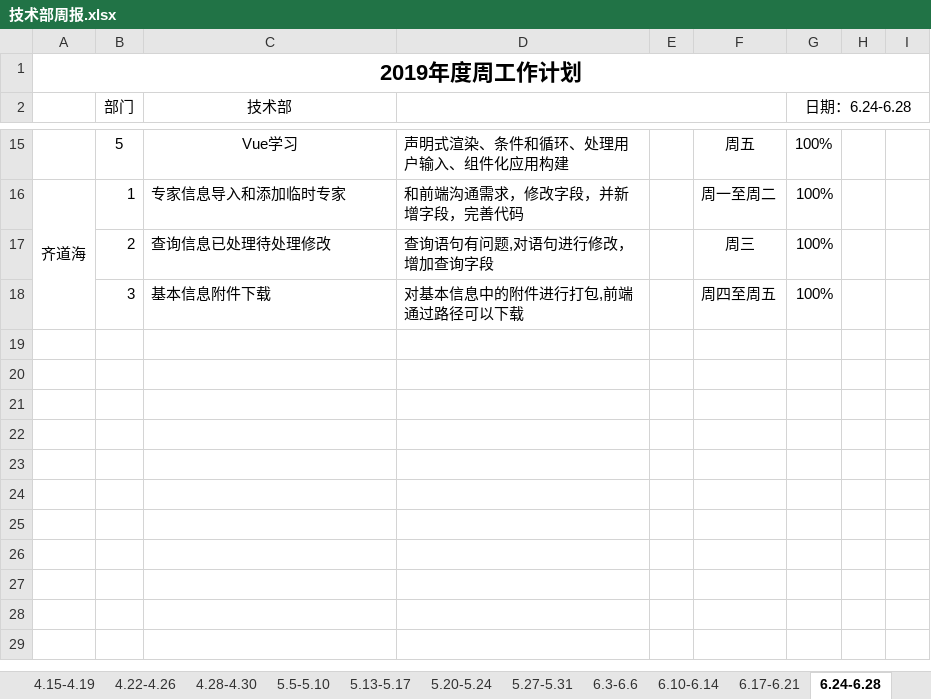
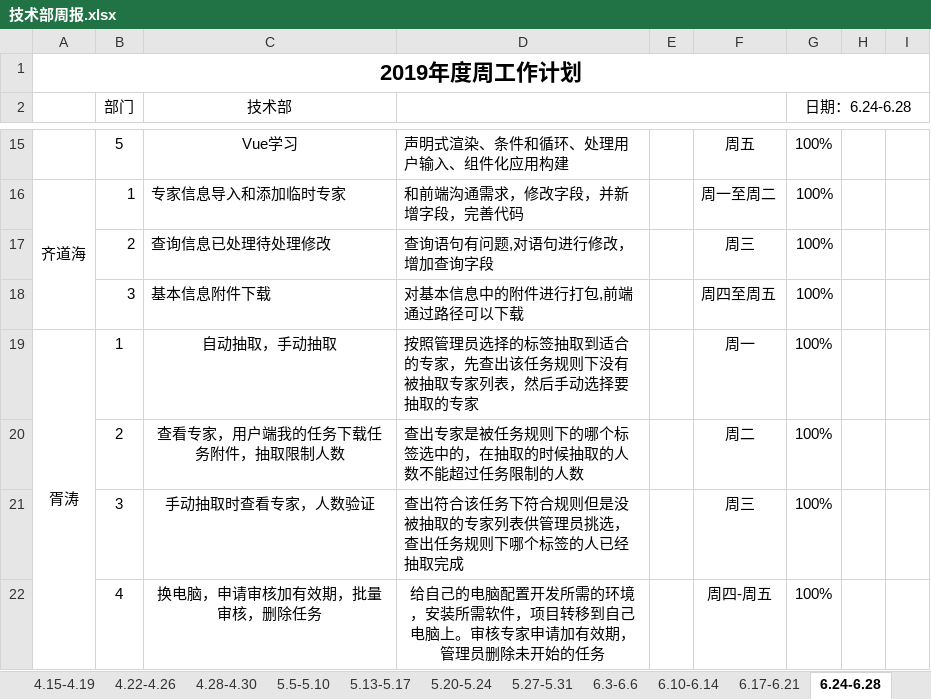
Before and after one commit to qiaojian0907/weekReport, an Excel workbook: 技术部周报.xlsx, sheet 6.24-6.28, drawn as a sheet; only a part is shown, gaps mark what is left out; values as stored, in another font and other column widths than the file's, no borders; the diff names each change by its address in the sheet, - before the commit and + after, or states it on an @@ line.

Commit message:
周报

```diff
--- a/技术部周报.xlsx (sheet 6.24-6.28)
+++ b/技术部周报.xlsx (sheet 6.24-6.28)
+row 19: 胥涛 | 1 | 自动抽取，手动抽取 | 按照管理员选择的标签抽取到适合的专家，先查出该任务规则下没有被抽取专家列表，然后手动选择要抽取的专家 |  | 周一 | 100%
+row 20:  | 2 | 查看专家，用户端我的任务下载任务附件，抽取限制人数 | 查出专家是被任务规则下的哪个标签选中的，在抽取的时候抽取的人数不能超过任务限制的人数 |  | 周二 | 100%
+row 21:  | 3 | 手动抽取时查看专家，人数验证 | 查出符合该任务下符合规则但是没被抽取的专家列表供管理员挑选，查出任务规则下哪个标签的人已经抽取完成 |  | 周三 | 100%
+row 22:  | 4 | 换电脑，申请审核加有效期，批量审核，删除任务 | 给自己的电脑配置开发所需的环境，安装所需软件，项目转移到自己电脑上。审核专家申请加有效期，管理员删除未开始的任务 |  | 周四-周五 | 100%
```
